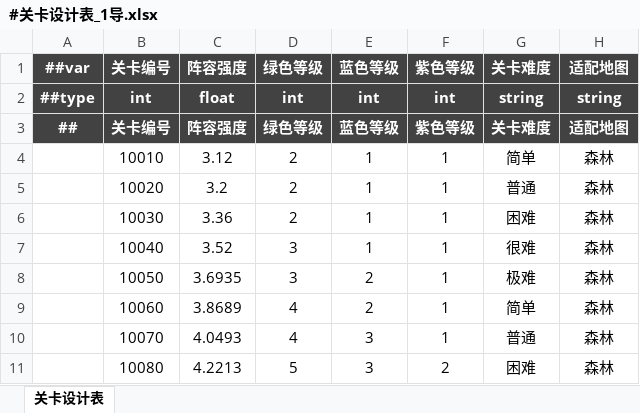
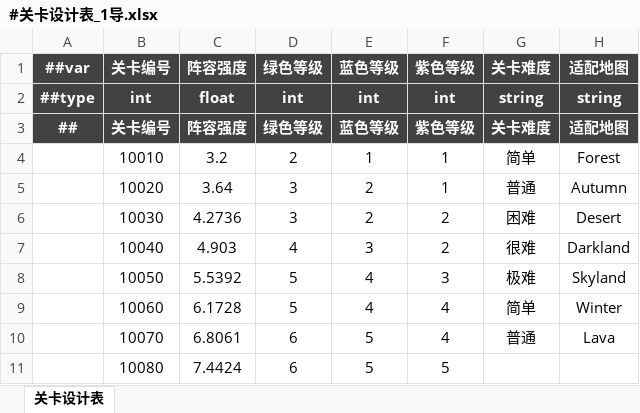
Before and after one commit to OmiGame/---TetrisBattle.MathTools---, an Excel workbook: LubanConfig/MiniTemplate/Datas/生成数据/#关卡设计表_1导.xlsx, sheet 关卡设计表, drawn as a sheet; only a part is shown; values as stored, in another font and other column widths than the file's, no borders; the diff covers the shown part only; the diff names each change by its address in the sheet, - before the commit and + after, or states it on an @@ line.

```diff
--- a/LubanConfig/MiniTemplate/Datas/生成数据/#关卡设计表_1导.xlsx (sheet 关卡设计表)
+++ b/LubanConfig/MiniTemplate/Datas/生成数据/#关卡设计表_1导.xlsx (sheet 关卡设计表)
-C4 (阵容强度): 3.12
+C4 (阵容强度): 3.2
-H4 (适配地图): 森林
+H4 (适配地图): Forest
-C5 (阵容强度): 3.2
+C5 (阵容强度): 3.64
-D5:D6 (绿色等级): 2
+D5:D6 (绿色等级): 3
-E5:E6 (蓝色等级): 1
+E5:E6 (蓝色等级): 2
-H5 (适配地图): 森林
+H5 (适配地图): Autumn
-C6 (阵容强度): 3.36
+C6 (阵容强度): 4.2736
-F6:F7 (紫色等级): 1
+F6:F7 (紫色等级): 2
-H6 (适配地图): 森林
+H6 (适配地图): Desert
-C7 (阵容强度): 3.52
+C7 (阵容强度): 4.903
-D7 (绿色等级): 3
+D7 (绿色等级): 4
-E7 (蓝色等级): 1
+E7 (蓝色等级): 3
-H7 (适配地图): 森林
+H7 (适配地图): Darkland
-C8 (阵容强度): 3.6935
+C8 (阵容强度): 5.5392
-D8 (绿色等级): 3
+D8 (绿色等级): 5
-E8:E9 (蓝色等级): 2
+E8:E9 (蓝色等级): 4
-F8 (紫色等级): 1
+F8 (紫色等级): 3
-H8 (适配地图): 森林
+H8 (适配地图): Skyland
-C9 (阵容强度): 3.8689
+C9 (阵容强度): 6.1728
-D9 (绿色等级): 4
+D9 (绿色等级): 5
-F9:F10 (紫色等级): 1
+F9:F10 (紫色等级): 4
-H9 (适配地图): 森林
+H9 (适配地图): Winter
-C10 (阵容强度): 4.0493
+C10 (阵容强度): 6.8061
-D10 (绿色等级): 4
+D10 (绿色等级): 6
-E10:E11 (蓝色等级): 3
+E10:E11 (蓝色等级): 5
-H10 (适配地图): 森林
+H10 (适配地图): Lava
-C11 (阵容强度): 4.2213
+C11 (阵容强度): 7.4424
-D11 (绿色等级): 5
+D11 (绿色等级): 6
-F11 (紫色等级): 2
+F11 (紫色等级): 5
-G11 (关卡难度): 困难
+G11 (关卡难度): (empty)
-H11 (适配地图): 森林
+H11 (适配地图): (empty)
```
Also changed, not shown: 351 edited cells elsewhere in this sheet, LubanConfig/MiniTemplate/Datas/基础数据/#角色初始属性表.xlsx, LubanConfig/MiniTemplate/Datas/生成数据/#怪物基础数据表_3导.xlsx, 49 other files.
